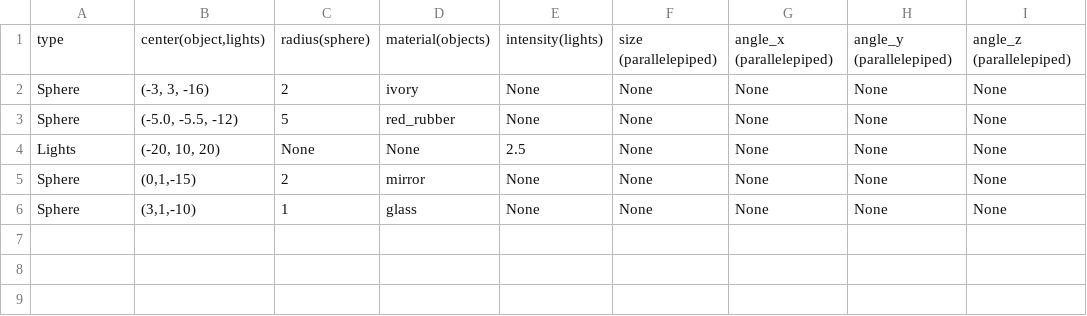
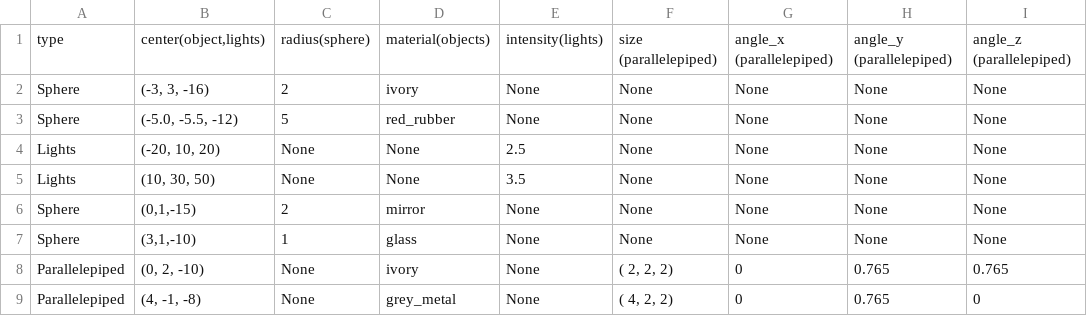
Before and after one commit to thomasverrecchia/IN204-RayTracing, a CSV file: config1.csv, drawn as a sheet; the diff names each change by its address in the sheet, - before the commit and + after, or states it on an @@ line.

```diff
--- a/config1.csv
+++ b/config1.csv
+row 5: Lights | (10, 30, 50) | None | None | 3.5 | None | None | None | None
+row 8: Parallelepiped | (0, 2, -10) | None | ivory | None | ( 2, 2, 2) | 0 | 0.765 | 0.765
+row 9: Parallelepiped | (4, -1, -8) | None | grey_metal | None | ( 4, 2, 2) | 0 | 0.765 | 0
```
Also changed, not shown: 5 other files.
